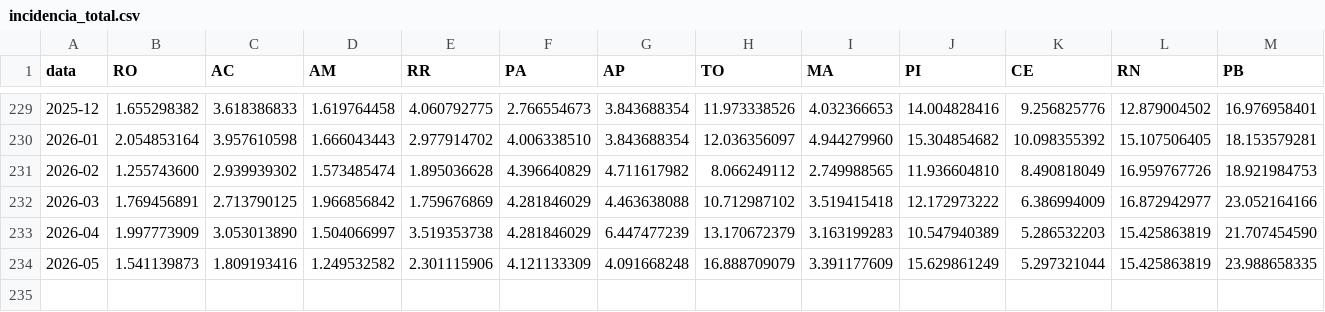
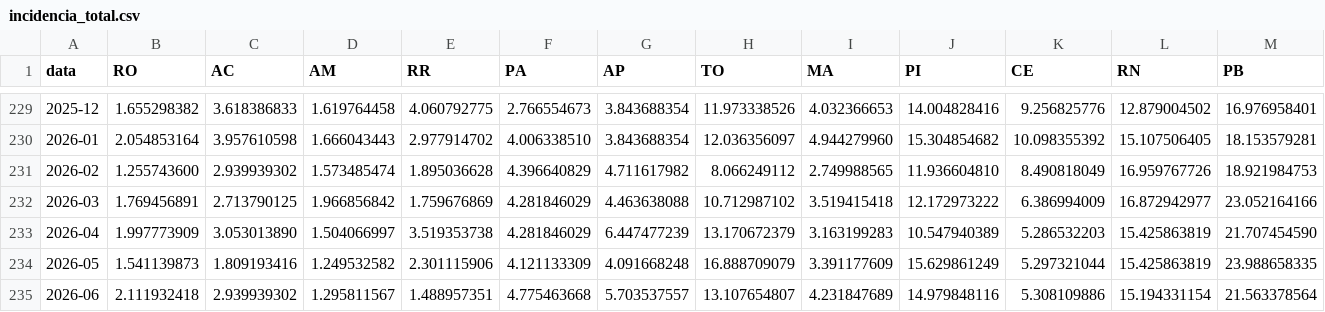
Before and after one commit to pablosc82/scorpion-forecast-brazil, a CSV file: incidencia_total.csv, drawn as a sheet; only a part is shown, gaps mark what is left out; rows hold the shown columns only; the diff names each change by its address in the sheet, - before the commit and + after, or states it on an @@ line.

```diff
--- a/incidencia_total.csv
+++ b/incidencia_total.csv
+row 235: 2026-06 | 2.111932418 | 2.939939302 | 1.295811567 | 1.488957351 | 4.775463668 | 5.703537557 | 13.107654807 | 4.231847689 | 14.979848116 | 5.308109886 | 15.194331154 | 21.563378564
```
Also changed, not shown: artifacts/latest_forecasts.csv, 1 other file.
